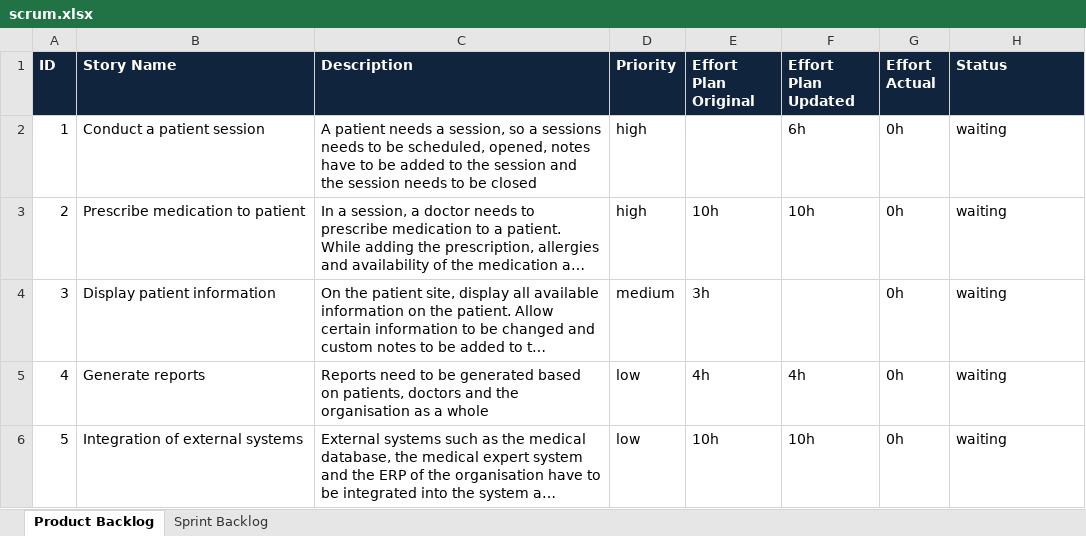
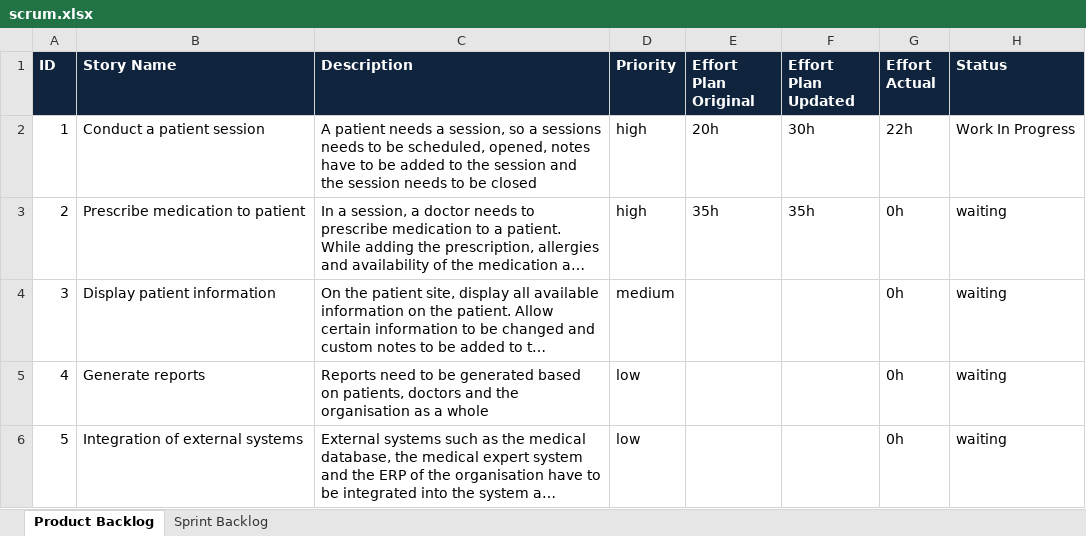
Before and after one commit to simonkrenger/ch.bfh.bti7081.s2013.pink, an Excel workbook: Project Pink/doc/scrum/scrum.xlsx, sheet Product Backlog, drawn as a sheet; long unchanged cells end in …; values as stored, in another font and other column widths than the file's, no borders; the diff names each change by its address in the sheet, - before the commit and + after, or states it on an @@ line.

```diff
--- a/Project Pink/doc/scrum/scrum.xlsx (sheet Product Backlog)
+++ b/Project Pink/doc/scrum/scrum.xlsx (sheet Product Backlog)
-E2 (Effort Plan Original): (empty)
+E2 (Effort Plan Original): 20h
-F2 (Effort Plan Updated): 6h
+F2 (Effort Plan Updated): 30h
-G2 (Effort Actual): 0h
+G2 (Effort Actual): 22h
-H2 (Status): waiting
+H2 (Status): Work In Progress
-E3 (Effort Plan Original): 10h
+E3 (Effort Plan Original): 35h
-F3 (Effort Plan Updated): 10h
+F3 (Effort Plan Updated): 35h
-E4 (Effort Plan Original): 3h
+E4 (Effort Plan Original): (empty)
-E5 (Effort Plan Original): 4h
+E5 (Effort Plan Original): (empty)
-F5 (Effort Plan Updated): 4h
+F5 (Effort Plan Updated): (empty)
-E6 (Effort Plan Original): 10h
+E6 (Effort Plan Original): (empty)
-F6 (Effort Plan Updated): 10h
+F6 (Effort Plan Updated): (empty)
```
Also changed, not shown: sheet Sprint Backlog.
